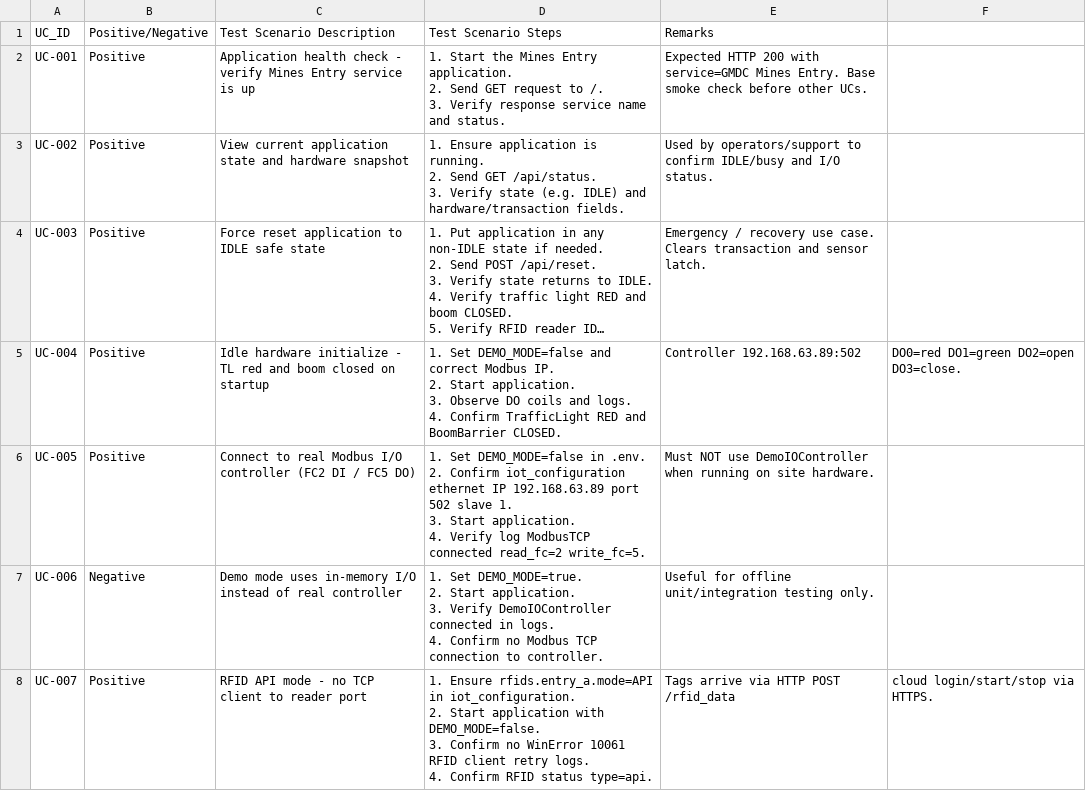
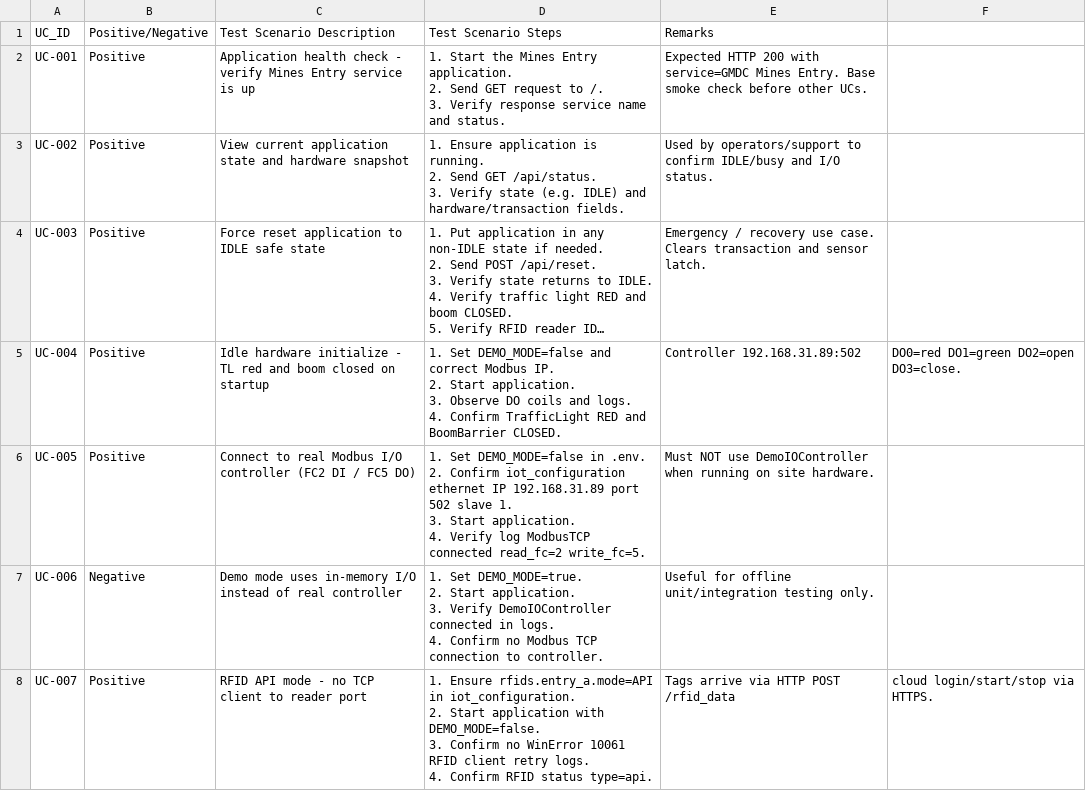
Before and after one commit to omsm/GMDC, a CSV file: Tracking-point-1/docs/Mines_Entry_Use_Cases.csv, drawn as a sheet; only a part is shown; long unchanged cells end in …; the diff names each change by its address in the sheet, - before the commit and + after, or states it on an @@ line.

```diff
--- a/Tracking-point-1/docs/Mines_Entry_Use_Cases.csv
+++ b/Tracking-point-1/docs/Mines_Entry_Use_Cases.csv
-E5 (Remarks): Controller 192.168.63.89:502
+E5 (Remarks): Controller 192.168.31.89:502
-D6 (Test Scenario Steps): …ethernet IP 192.168.63.89 port 502…
+D6 (Test Scenario Steps): …ethernet IP 192.168.31.89 port 502…
```
Also changed, not shown: 44 other files.
